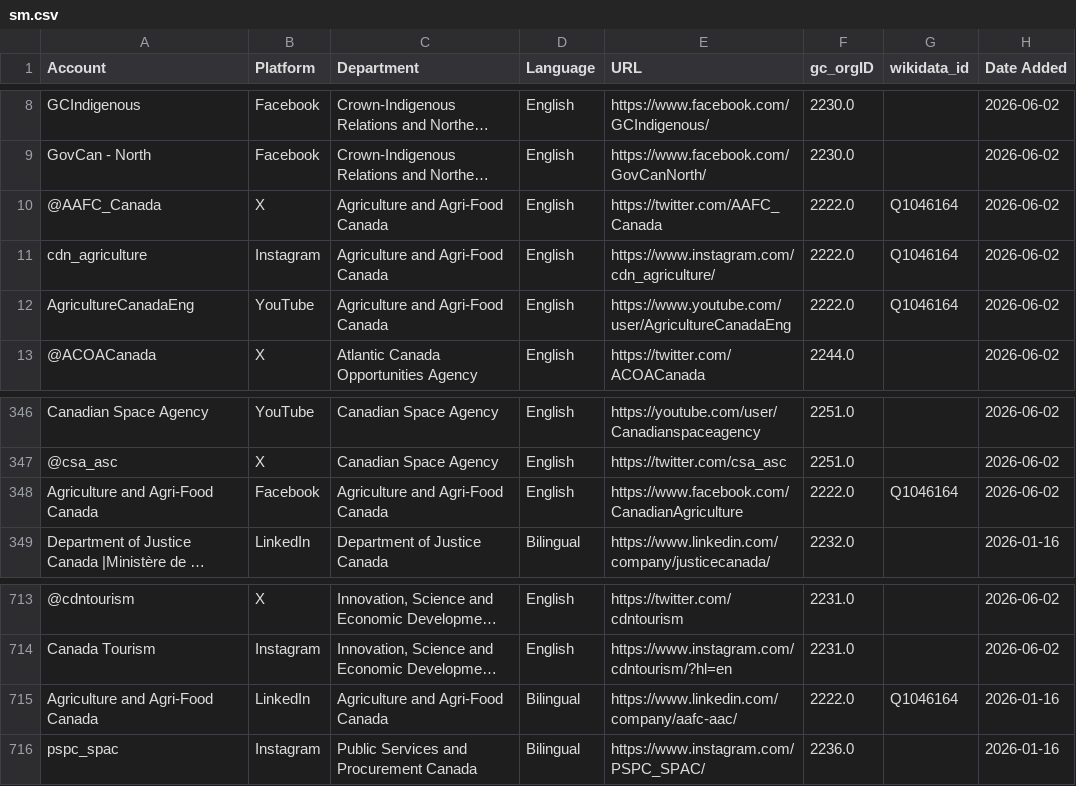
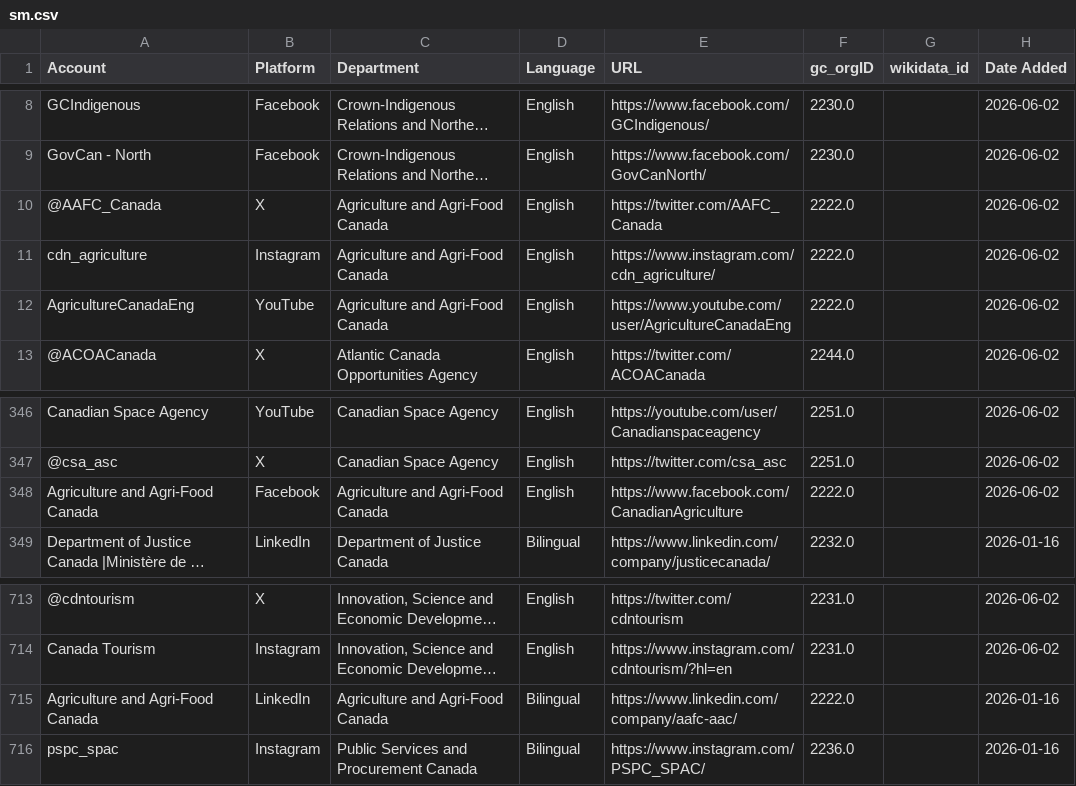
Before and after one commit to PatLittle/GC-Socials, a CSV file: sm.csv, drawn as a sheet; only a part is shown, gaps mark what is left out; long unchanged cells end in …; the diff names each change by its address in the sheet, - before the commit and + after, or states it on an @@ line.

```diff
--- a/sm.csv
+++ b/sm.csv
-G10:G12 (wikidata_id): Q1046164
+G10:G12 (wikidata_id): (empty)
-G348 (wikidata_id): Q1046164
+G348 (wikidata_id): (empty)
-G715 (wikidata_id): Q1046164
+G715 (wikidata_id): (empty)
```
Also changed, not shown: deleted_rows.csv, platform_counts.csv, 2 other files.
